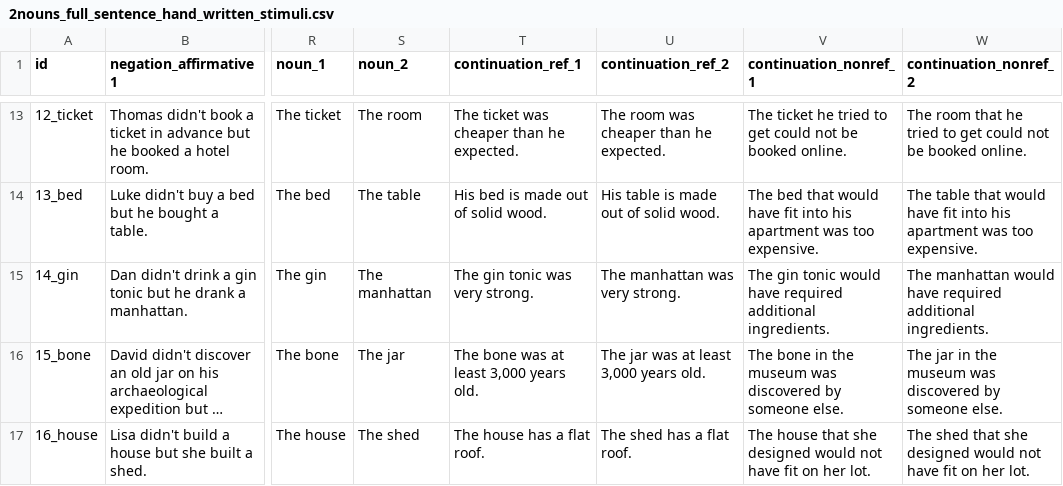
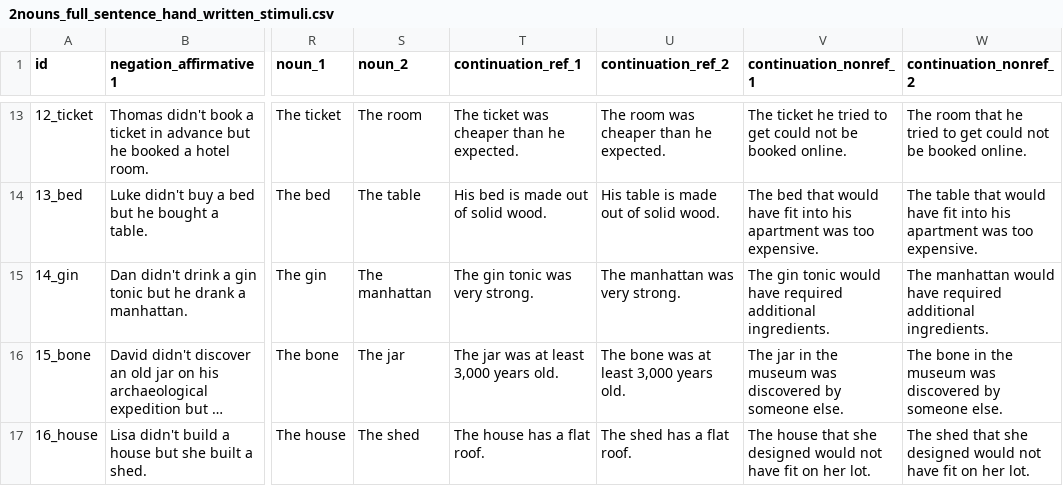
Before and after one commit to sebschu/discourse-entity-lm, a CSV file: stimuli/2nouns_full_sentence_hand_written_stimuli.csv, drawn as a sheet; only a part is shown, gaps mark what is left out; long unchanged cells end in …; the diff names each change by its address in the sheet, - before the commit and + after, or states it on an @@ line.

Commit message:
fix stimuli

```diff
--- a/stimuli/2nouns_full_sentence_hand_written_stimuli.csv
+++ b/stimuli/2nouns_full_sentence_hand_written_stimuli.csv
-T16 (continuation_ref_1): The bone was at least 3,000 years old.
+T16 (continuation_ref_1): The jar was at least 3,000 years old.
-U16 (continuation_ref_2): The jar was at least 3,000 years old.
+U16 (continuation_ref_2): The bone was at least 3,000 years old.
-V16 (continuation_nonref_1): The bone in the…
+V16 (continuation_nonref_1): The jar in the…
-W16 (continuation_nonref_2): The jar in the…
+W16 (continuation_nonref_2): The bone in the…
```
Also changed, not shown: 1 other file.
